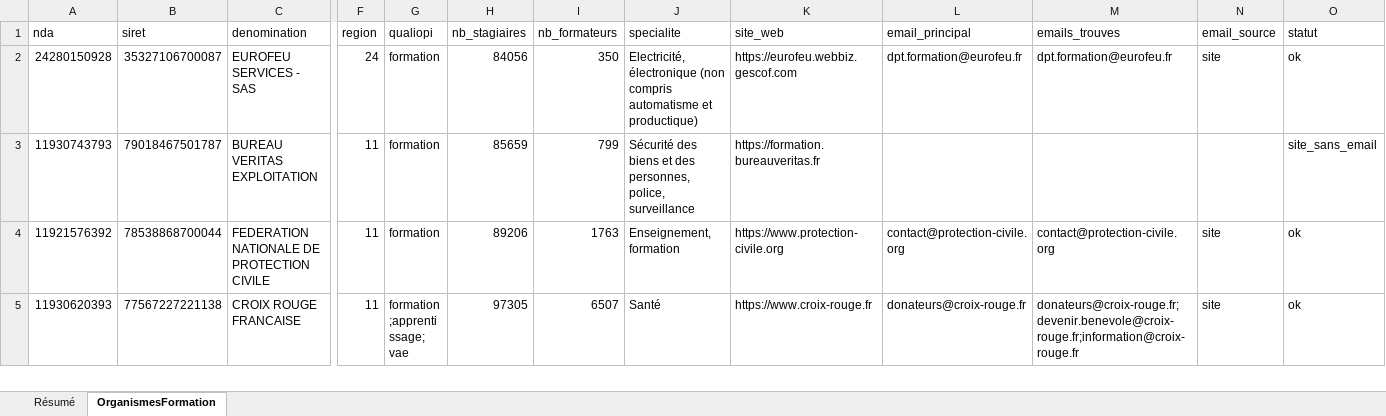
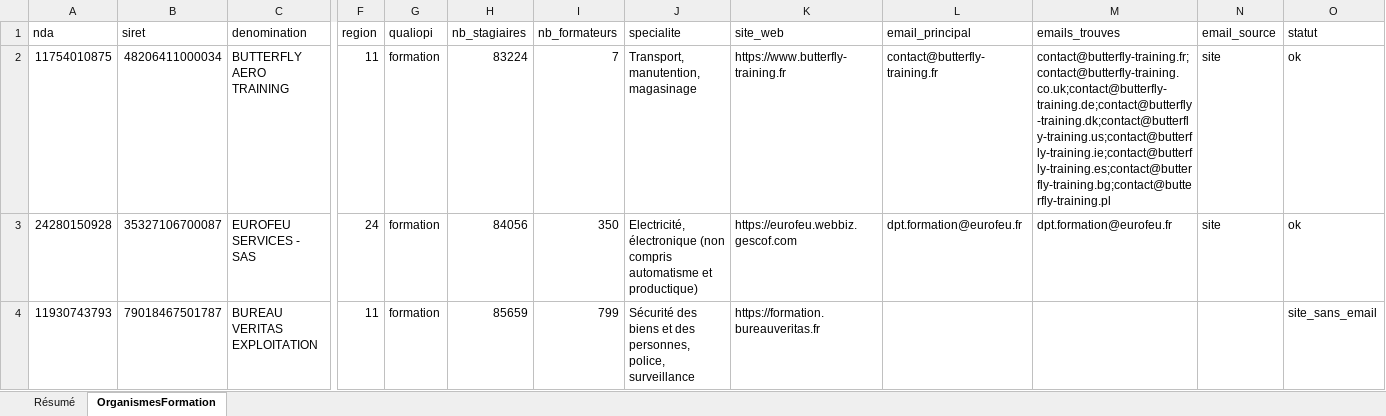
Before and after one commit to romtaug2/SupportAI-Emailing, an Excel workbook: exports/organismes_formation/organismes_formation.xlsx, sheet OrganismesFormation, drawn as a sheet; only a part is shown, gaps mark what is left out; the shorter side is filled out with more unchanged rows; values as stored, in another font and other column widths than the file's, no cell formats; table styles not drawn; rows hold the shown columns only; the diff names each change by its address in the sheet, - before the commit and + after, or states it on an @@ line.

Commit message:
🎓 Slice organismes de formation 2026-11-09

```diff
--- a/exports/organismes_formation/organismes_formation.xlsx (sheet OrganismesFormation)
+++ b/exports/organismes_formation/organismes_formation.xlsx (sheet OrganismesFormation)
+row 2: 11754010875 | 48206411000034 | BUTTERFLY AERO TRAINING | 11 | formation | 83224 | 7 | Transport, manutention, magasinage | https://www.butterfly-training.fr | contact@butterfly-training.fr | contact@butterfly-training.fr;contact@butterfly-training.co.uk;contact@butterfly-training.de;contact@butterfly-training.dk;contact@butterfly-training.us;contact@butterfly-training.ie;contact@butterfly-training.es;contact@butterfly-training.bg;contact@butterfly-training.pl | site | ok
```
Also changed, not shown: sheet Résumé, cell formats, 3 other files.
